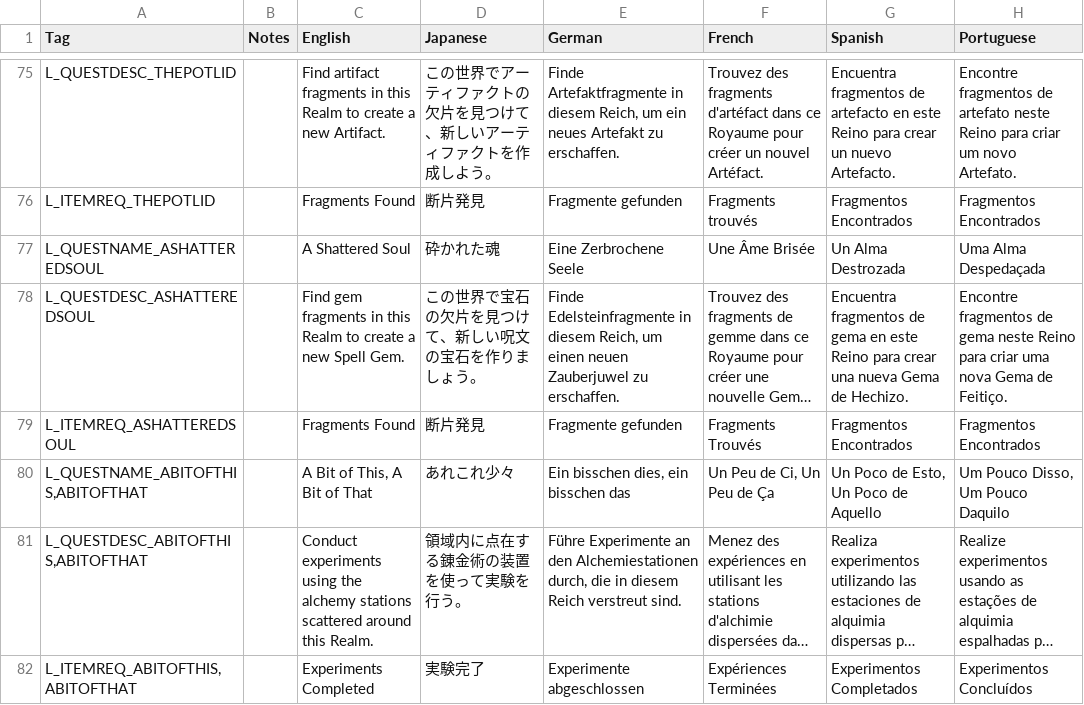
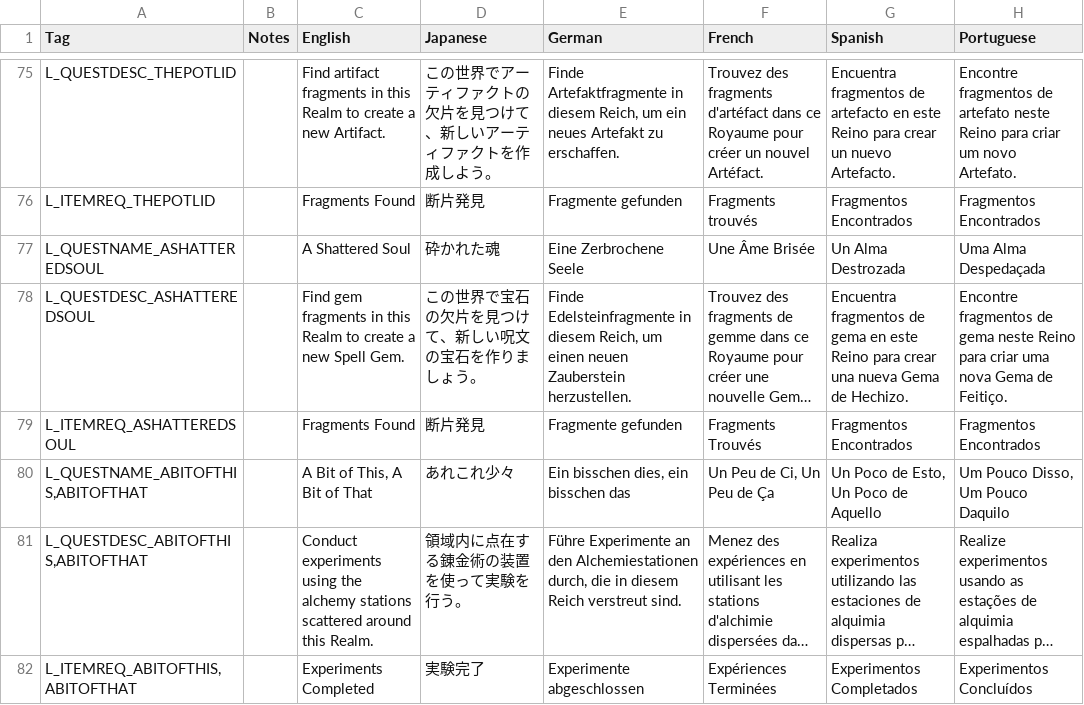
Before and after one commit to DeytonIdaho/Siralim-Ultimate-Deutsch, a CSV file: quests.csv, drawn as a sheet; only a part is shown, gaps mark what is left out; long unchanged cells end in …; the diff names each change by its address in the sheet, - before the commit and + after, or states it on an @@ line.

```diff
--- a/quests.csv
+++ b/quests.csv
-E78 (German): …einen neuen Zauberjuwel zu erschaffen.
+E78 (German): …einen neuen Zauberstein herzustellen.
```
Also changed, not shown: cards.csv, codex.csv, 10 other files.
